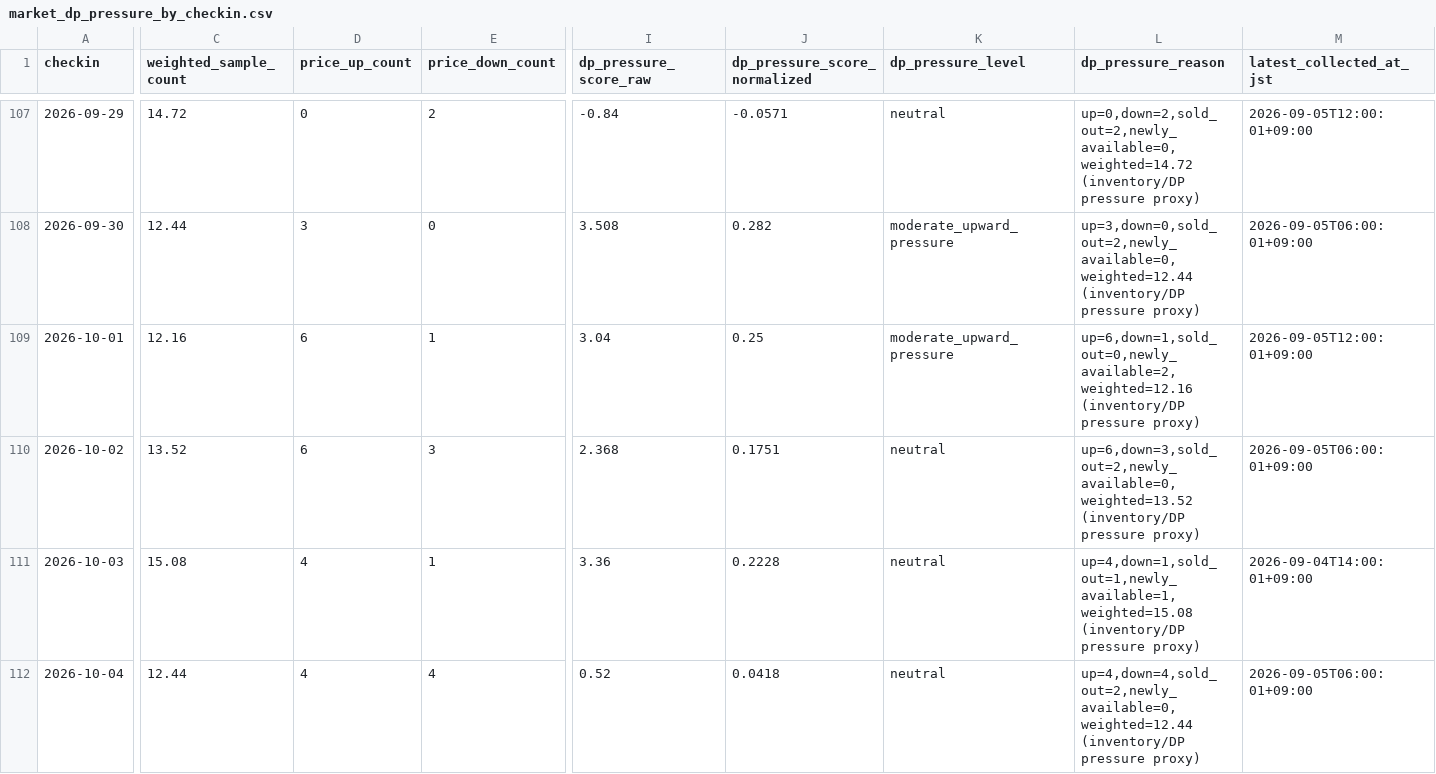
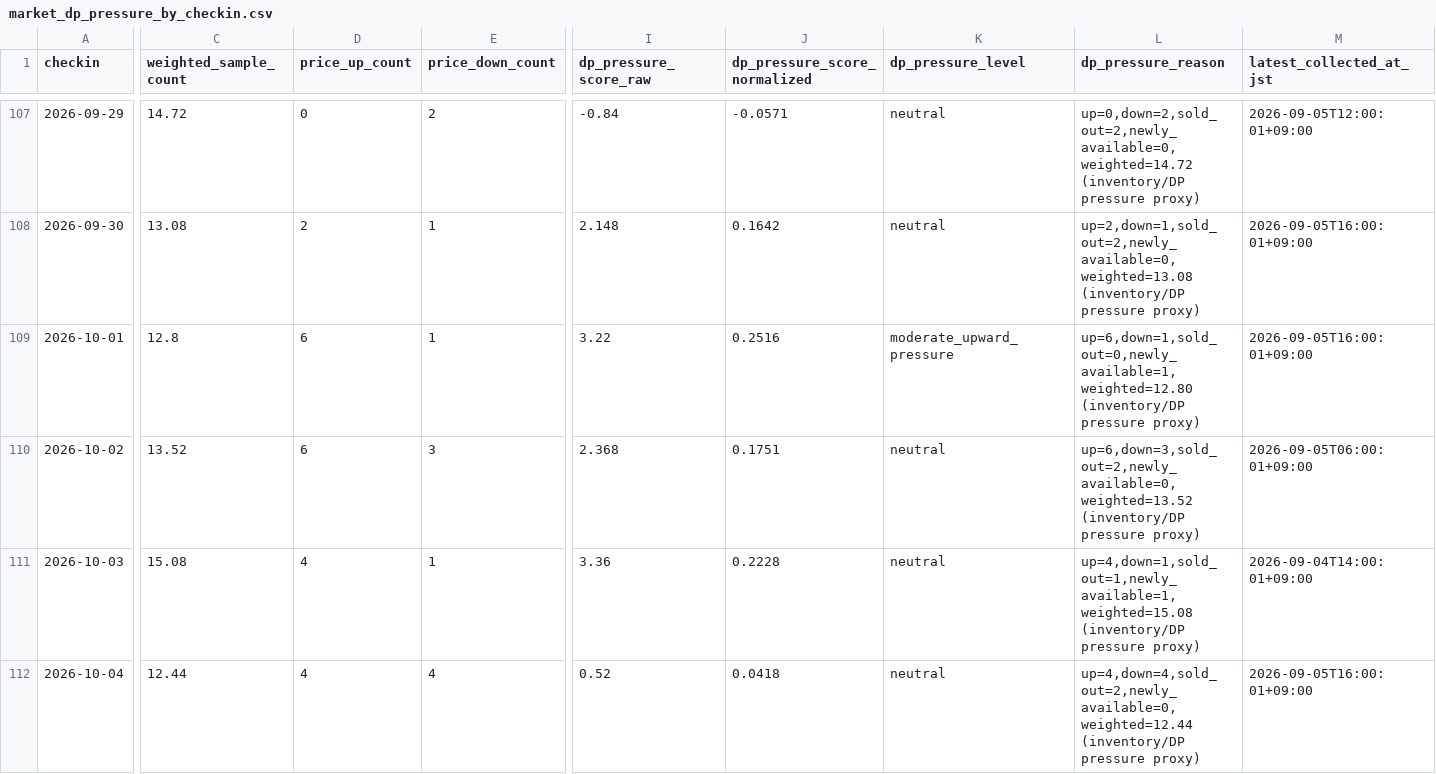
Before and after one commit to ginisato-hash/zao-market-intelligence, a CSV file: apps/zmi-bi-web/data/market_dp_pressure_by_checkin.csv, drawn as a sheet; only a part is shown, gaps mark what is left out; the diff covers the shown part only; the diff names each change by its address in the sheet, - before the commit and + after, or states it on an @@ line.

```diff
--- a/apps/zmi-bi-web/data/market_dp_pressure_by_checkin.csv
+++ b/apps/zmi-bi-web/data/market_dp_pressure_by_checkin.csv
-C108 (weighted_sample_count): 12.44
+C108 (weighted_sample_count): 13.08
-D108 (price_up_count): 3
+D108 (price_up_count): 2
-E108 (price_down_count): 0
+E108 (price_down_count): 1
-I108 (dp_pressure_score_raw): 3.508
+I108 (dp_pressure_score_raw): 2.148
-J108 (dp_pressure_score_normalized): 0.282
+J108 (dp_pressure_score_normalized): 0.1642
-K108 (dp_pressure_level): moderate_upward_pressure
+K108 (dp_pressure_level): neutral
-L108 (dp_pressure_reason): up=3,down=0,sold_out=2,newly_available=0,weighted=12.44 (inventory/DP pressure…
+L108 (dp_pressure_reason): up=2,down=1,sold_out=2,newly_available=0,weighted=13.08 (inventory/DP pressure…
-M108 (latest_collected_at_jst): 2026-09-05T06:00:01+09:00
+M108 (latest_collected_at_jst): 2026-09-05T16:00:01+09:00
-C109 (weighted_sample_count): 12.16
+C109 (weighted_sample_count): 12.8
-I109 (dp_pressure_score_raw): 3.04
+I109 (dp_pressure_score_raw): 3.22
-J109 (dp_pressure_score_normalized): 0.25
+J109 (dp_pressure_score_normalized): 0.2516
-L109 (dp_pressure_reason): up=6,down=1,sold_out=0,newly_available=2,weighted=12.16 (inventory/DP pressure…
+L109 (dp_pressure_reason): up=6,down=1,sold_out=0,newly_available=1,weighted=12.80 (inventory/DP pressure…
-M109 (latest_collected_at_jst): 2026-09-05T12:00:01+09:00
+M109 (latest_collected_at_jst): 2026-09-05T16:00:01+09:00
-M112 (latest_collected_at_jst): 2026-09-05T06:00:01+09:00
+M112 (latest_collected_at_jst): 2026-09-05T16:00:01+09:00
```
Also changed, not shown: 61 edited cells elsewhere in this file, apps/zmi-bi-web/data/market_price_movement_signals.csv, apps/zmi-bi-web/data/own_property_coverage.csv, 11 other files.
